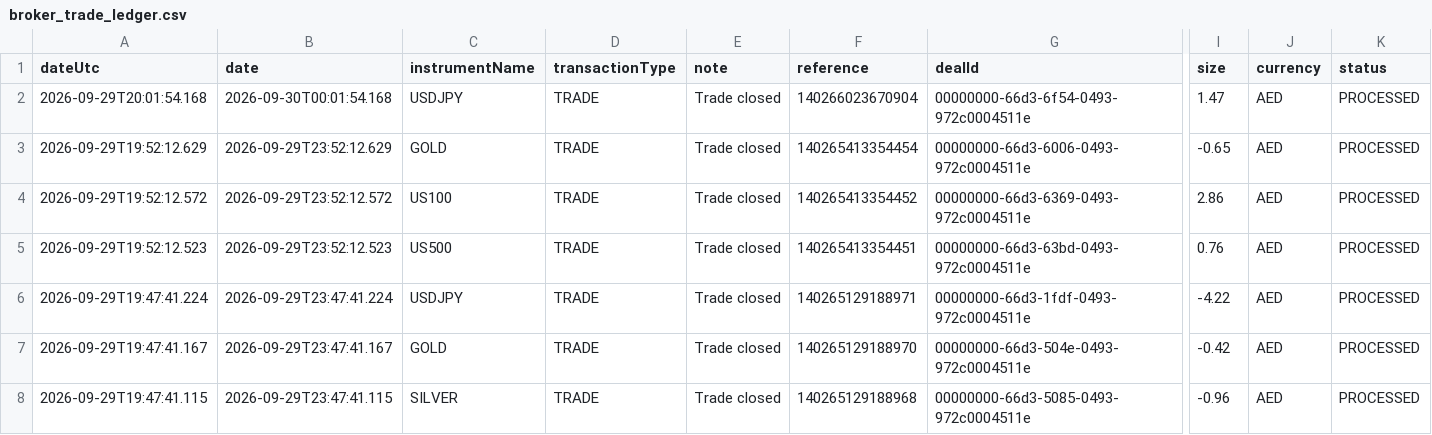
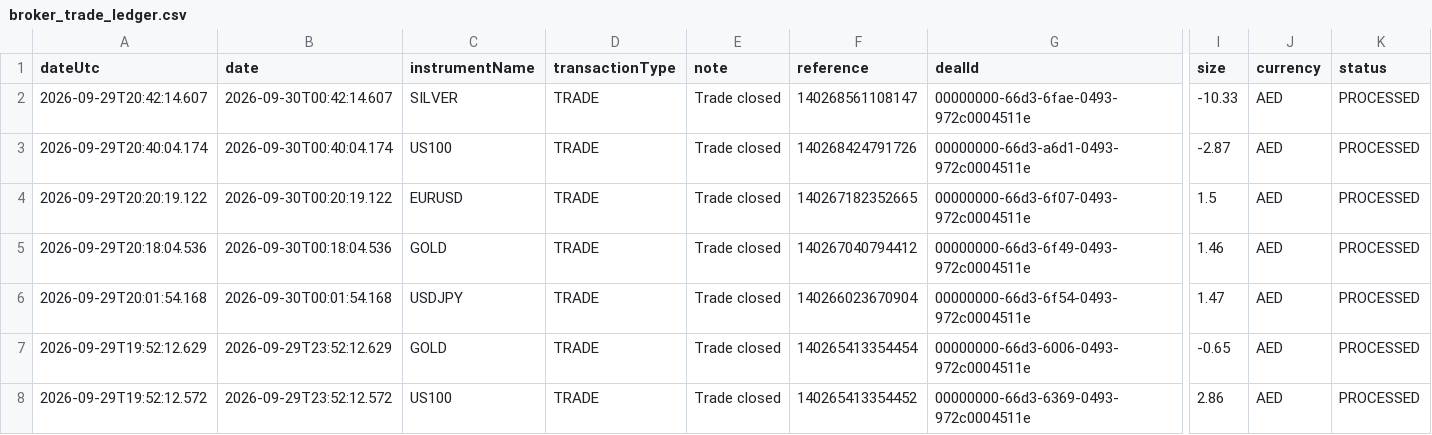
Before and after one commit to alameenahmed318-bit/capital.com-metal-trading-bot, a CSV file: broker_trade_ledger.csv, drawn as a sheet; only a part is shown, gaps mark what is left out; the shorter side is filled out with more unchanged rows; rows hold the shown columns only; the diff names each change by its address in the sheet, - before the commit and + after, or states it on an @@ line.

```diff
--- a/broker_trade_ledger.csv
+++ b/broker_trade_ledger.csv
+row 2: 2026-09-29T20:42:14.607 | 2026-09-30T00:42:14.607 | SILVER | TRADE | Trade closed | 140268561108147 | 00000000-66d3-6fae-0493-972c0004511e | -10.33 | AED | PROCESSED
+row 3: 2026-09-29T20:40:04.174 | 2026-09-30T00:40:04.174 | US100 | TRADE | Trade closed | 140268424791726 | 00000000-66d3-a6d1-0493-972c0004511e | -2.87 | AED | PROCESSED
+row 4: 2026-09-29T20:20:19.122 | 2026-09-30T00:20:19.122 | EURUSD | TRADE | Trade closed | 140267182352665 | 00000000-66d3-6f07-0493-972c0004511e | 1.5 | AED | PROCESSED
+row 5: 2026-09-29T20:18:04.536 | 2026-09-30T00:18:04.536 | GOLD | TRADE | Trade closed | 140267040794412 | 00000000-66d3-6f49-0493-972c0004511e | 1.46 | AED | PROCESSED
```
Also changed, not shown: 2 other files.
